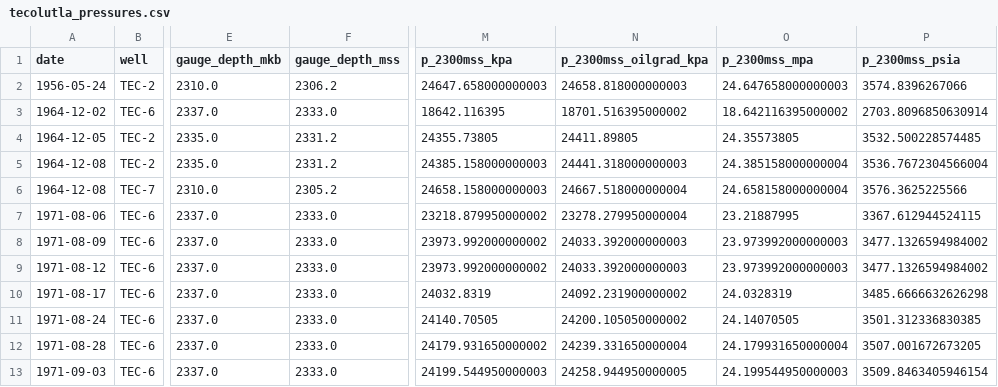
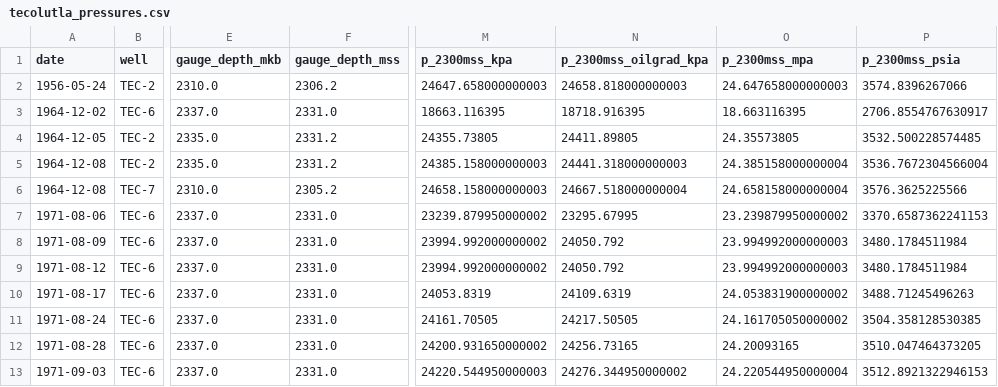
Before and after one commit to gunner1976/git_practice, a CSV file: data/processed/pressure/tecolutla_pressures.csv, drawn as a sheet; only a part is shown, gaps mark what is left out; the diff covers the shown part only; the diff names each change by its address in the sheet, - before the commit and + after, or states it on an @@ line.

```diff
--- a/data/processed/pressure/tecolutla_pressures.csv
+++ b/data/processed/pressure/tecolutla_pressures.csv
-F3 (gauge_depth_mss): 2333.0
+F3 (gauge_depth_mss): 2331.0
-M3 (p_2300mss_kpa): 18642.116395
+M3 (p_2300mss_kpa): 18663.116395
-N3 (p_2300mss_oilgrad_kpa): 18701.516395000002
+N3 (p_2300mss_oilgrad_kpa): 18718.916395
-O3 (p_2300mss_mpa): 18.642116395000002
+O3 (p_2300mss_mpa): 18.663116395
-P3 (p_2300mss_psia): 2703.8096850630914
+P3 (p_2300mss_psia): 2706.8554767630917
-F7:F13 (gauge_depth_mss): 2333.0
+F7:F13 (gauge_depth_mss): 2331.0
-M7 (p_2300mss_kpa): 23218.879950000002
+M7 (p_2300mss_kpa): 23239.879950000002
-N7 (p_2300mss_oilgrad_kpa): 23278.279950000004
+N7 (p_2300mss_oilgrad_kpa): 23295.67995
-O7 (p_2300mss_mpa): 23.21887995
+O7 (p_2300mss_mpa): 23.239879950000002
-P7 (p_2300mss_psia): 3367.612944524115
+P7 (p_2300mss_psia): 3370.6587362241153
-M8:M9 (p_2300mss_kpa): 23973.992000000002
+M8:M9 (p_2300mss_kpa): 23994.992000000002
-N8:N9 (p_2300mss_oilgrad_kpa): 24033.392000000003
+N8:N9 (p_2300mss_oilgrad_kpa): 24050.792
-O8:O9 (p_2300mss_mpa): 23.973992000000003
+O8:O9 (p_2300mss_mpa): 23.994992000000003
-P8:P9 (p_2300mss_psia): 3477.1326594984002
+P8:P9 (p_2300mss_psia): 3480.1784511984
-M10 (p_2300mss_kpa): 24032.8319
+M10 (p_2300mss_kpa): 24053.8319
-N10 (p_2300mss_oilgrad_kpa): 24092.231900000002
+N10 (p_2300mss_oilgrad_kpa): 24109.6319
-O10 (p_2300mss_mpa): 24.0328319
+O10 (p_2300mss_mpa): 24.053831900000002
-P10 (p_2300mss_psia): 3485.6666632626298
+P10 (p_2300mss_psia): 3488.71245496263
-M11 (p_2300mss_kpa): 24140.70505
+M11 (p_2300mss_kpa): 24161.70505
-N11 (p_2300mss_oilgrad_kpa): 24200.105050000002
+N11 (p_2300mss_oilgrad_kpa): 24217.50505
-O11 (p_2300mss_mpa): 24.14070505
+O11 (p_2300mss_mpa): 24.161705050000002
-P11 (p_2300mss_psia): 3501.312336830385
+P11 (p_2300mss_psia): 3504.358128530385
-M12 (p_2300mss_kpa): 24179.931650000002
+M12 (p_2300mss_kpa): 24200.931650000002
-N12 (p_2300mss_oilgrad_kpa): 24239.331650000004
+N12 (p_2300mss_oilgrad_kpa): 24256.73165
-O12 (p_2300mss_mpa): 24.179931650000004
+O12 (p_2300mss_mpa): 24.20093165
-P12 (p_2300mss_psia): 3507.001672673205
+P12 (p_2300mss_psia): 3510.047464373205
-M13 (p_2300mss_kpa): 24199.544950000003
+M13 (p_2300mss_kpa): 24220.544950000003
-N13 (p_2300mss_oilgrad_kpa): 24258.944950000005
+N13 (p_2300mss_oilgrad_kpa): 24276.344950000002
-O13 (p_2300mss_mpa): 24.199544950000003
+O13 (p_2300mss_mpa): 24.220544950000004
-P13 (p_2300mss_psia): 3509.8463405946154
+P13 (p_2300mss_psia): 3512.8921322946153
```
Also changed, not shown: 25 edited cells elsewhere in this file, 13 other files.
